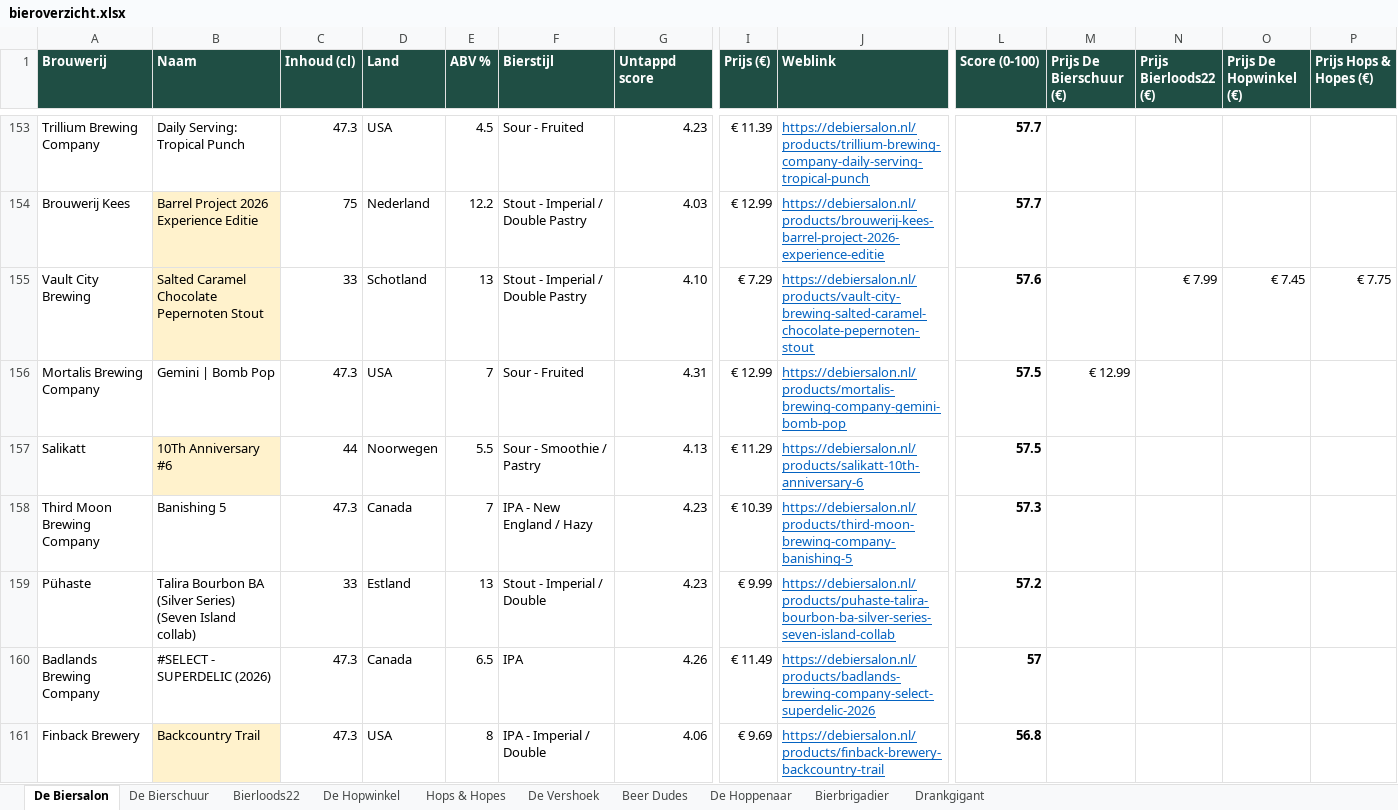
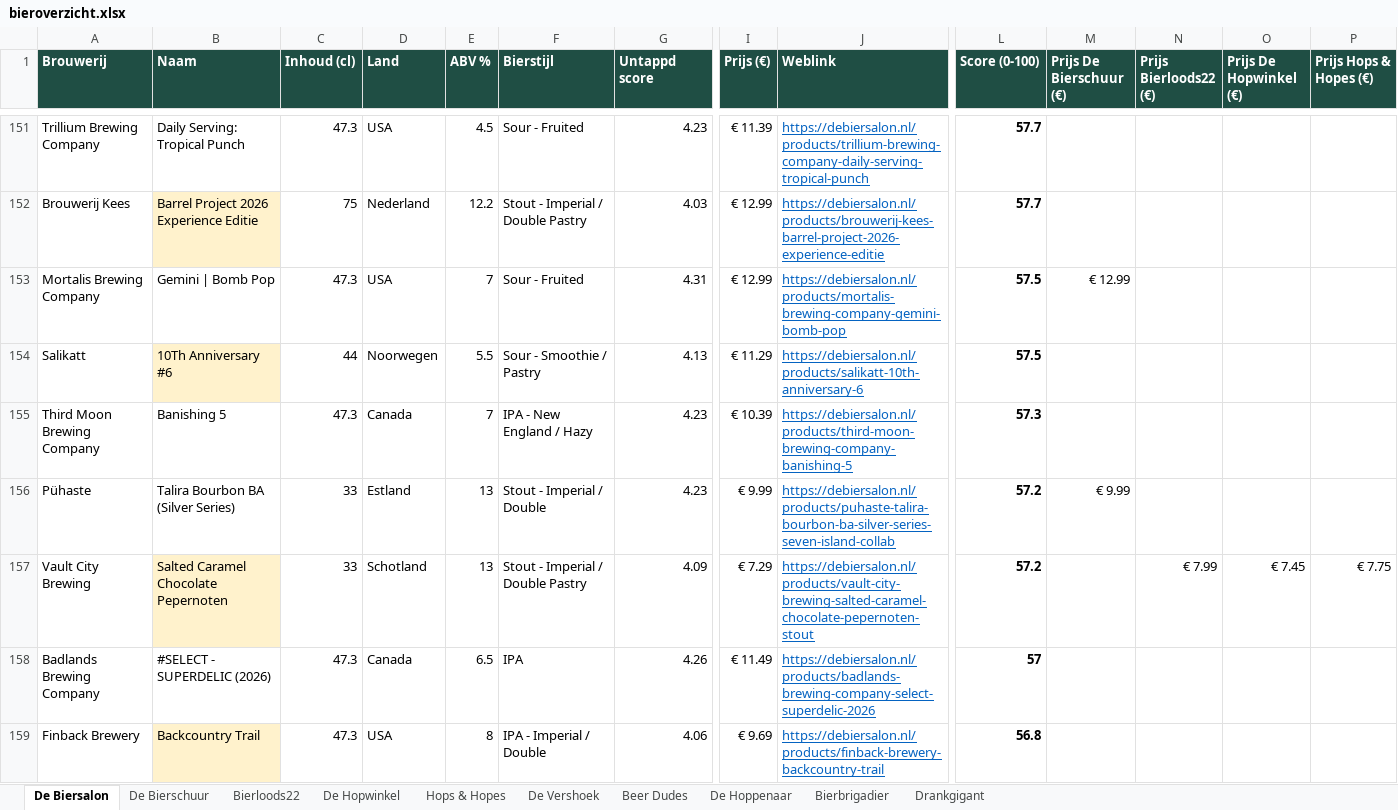
Before and after one commit to RdG-Bier/DeBierScraper, an Excel workbook: docs/bieroverzicht.xlsx, sheet De Biersalon, drawn as a sheet; only a part is shown, gaps mark what is left out; values as stored, in another font and other column widths than the file's, no borders; conditional formats not drawn; removed rows and columns are numbered as before the commit, all else as after; rows hold the shown columns only; the diff covers the shown part only; the diff names each change by its address in the sheet, - before the commit and + after, or states it on an @@ line.

```diff
--- a/docs/bieroverzicht.xlsx (sheet De Biersalon)
+++ b/docs/bieroverzicht.xlsx (sheet De Biersalon)
-row 155: Vault City Brewing | Salted Caramel Chocolate Pepernoten Stout | 33 | Schotland | 13 | Stout - Imperial / Double Pastry | 4.10 | € 7.29 | https://debiersalon.nl/products/vault-city-brewing-salted-caramel-chocolate-pepernoten-stout | 57.6 |  | € 7.99 | € 7.45 | € 7.75
-B156 (Naam): Talira Bourbon BA (Silver Series) (Seven Island collab)
+B156 (Naam): Talira Bourbon BA (Silver Series)
-M156 (Prijs De Bierschuur (€)): (empty)
+M156 (Prijs De Bierschuur (€)): € 9.99
+row 157: Vault City Brewing | Salted Caramel Chocolate Pepernoten | 33 | Schotland | 13 | Stout - Imperial / Double Pastry | 4.09 | € 7.29 | https://debiersalon.nl/products/vault-city-brewing-salted-caramel-chocolate-pepernoten-stout | 57.2 |  | € 7.99 | € 7.45 | € 7.75
```
Also changed, not shown: 17 added rows, 24 removed rows and 104 edited cells elsewhere in this sheet, sheet De Hoppenaar, sheet Hops & Hopes, sheet De Hopwinkel, sheet De Vershoek, sheet De Bierschuur, sheet Bierloods22, 3 more sheets, 38 other files.
